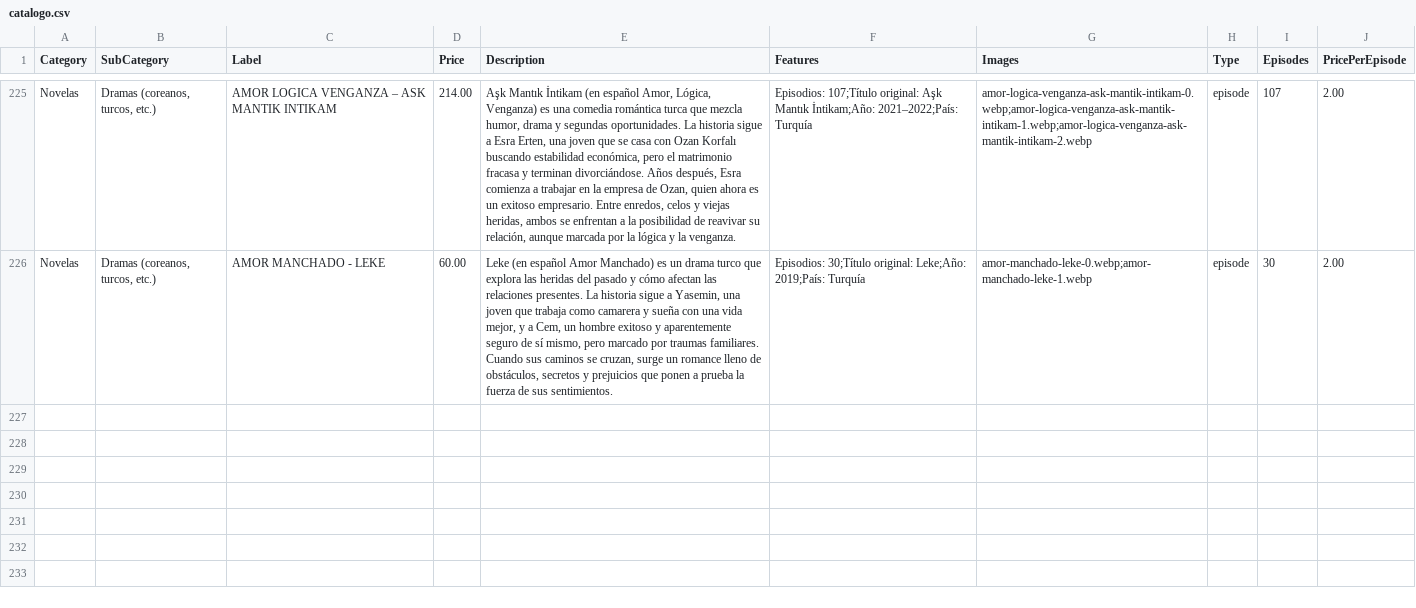
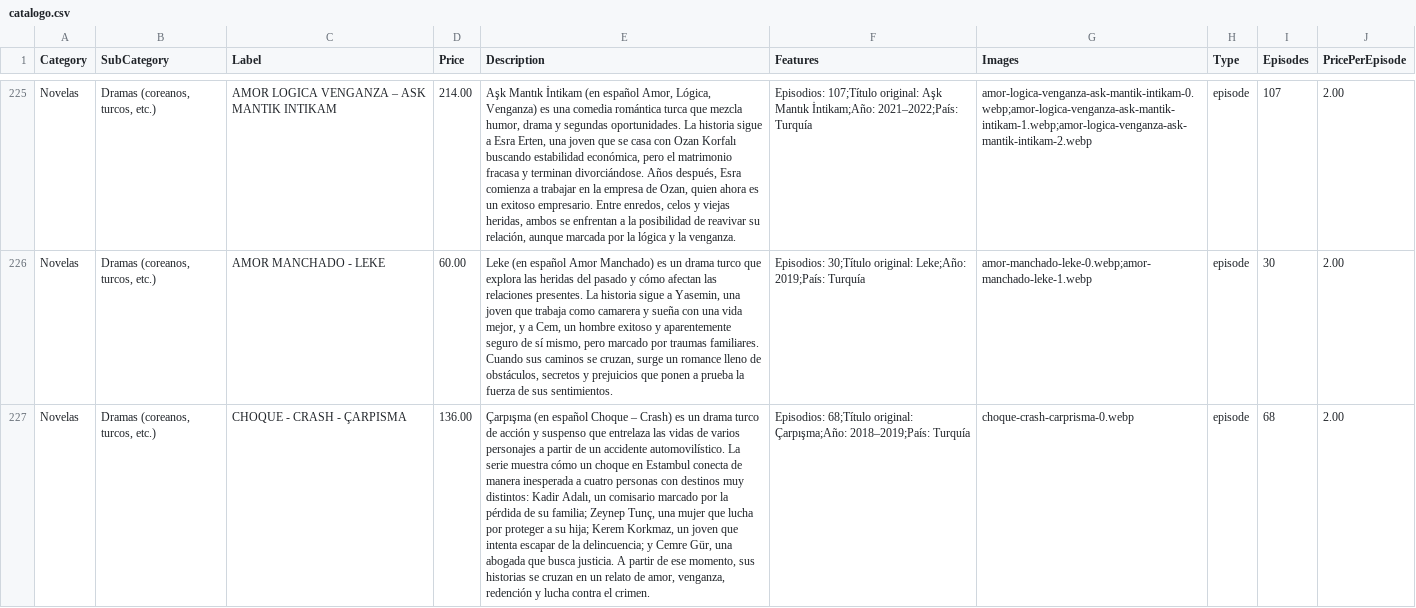
Before and after one commit to suarezangulo/MERCADO, a CSV file: data/catalogo.csv, drawn as a sheet; only a part is shown, gaps mark what is left out; the diff names each change by its address in the sheet, - before the commit and + after, or states it on an @@ line.

Commit message:
Actualizar catálogo desde panel de administración

```diff
--- a/data/catalogo.csv
+++ b/data/catalogo.csv
+row 227: Novelas | Dramas (coreanos, turcos, etc.) | CHOQUE - CRASH - ÇARPISMA | 136.00 | Çarpışma (en español Choque – Crash) es un drama turco de acción y suspenso que entrelaza las vidas de varios personajes a partir de un accidente automovilístico. La serie muestra cómo un choque en Estambul conecta de manera inesperada a cuatro personas con destinos muy distintos: Kadir Adalı, un comisario marcado por la pérdida de su familia; Zeynep Tunç, una mujer que lucha por proteger a su hija; Kerem Korkmaz, un joven que intenta escapar de la delincuencia; y Cemre Gür, una abogada que busca justicia. A partir de ese momento, sus historias se cruzan en un relato de amor, venganza, redención y lucha contra el crimen. | Episodios: 68;Título original: Çarpışma;Año: 2018–2019;País: Turquía | choque-crash-carprisma-0.webp | episode | 68 | 2.00
```
